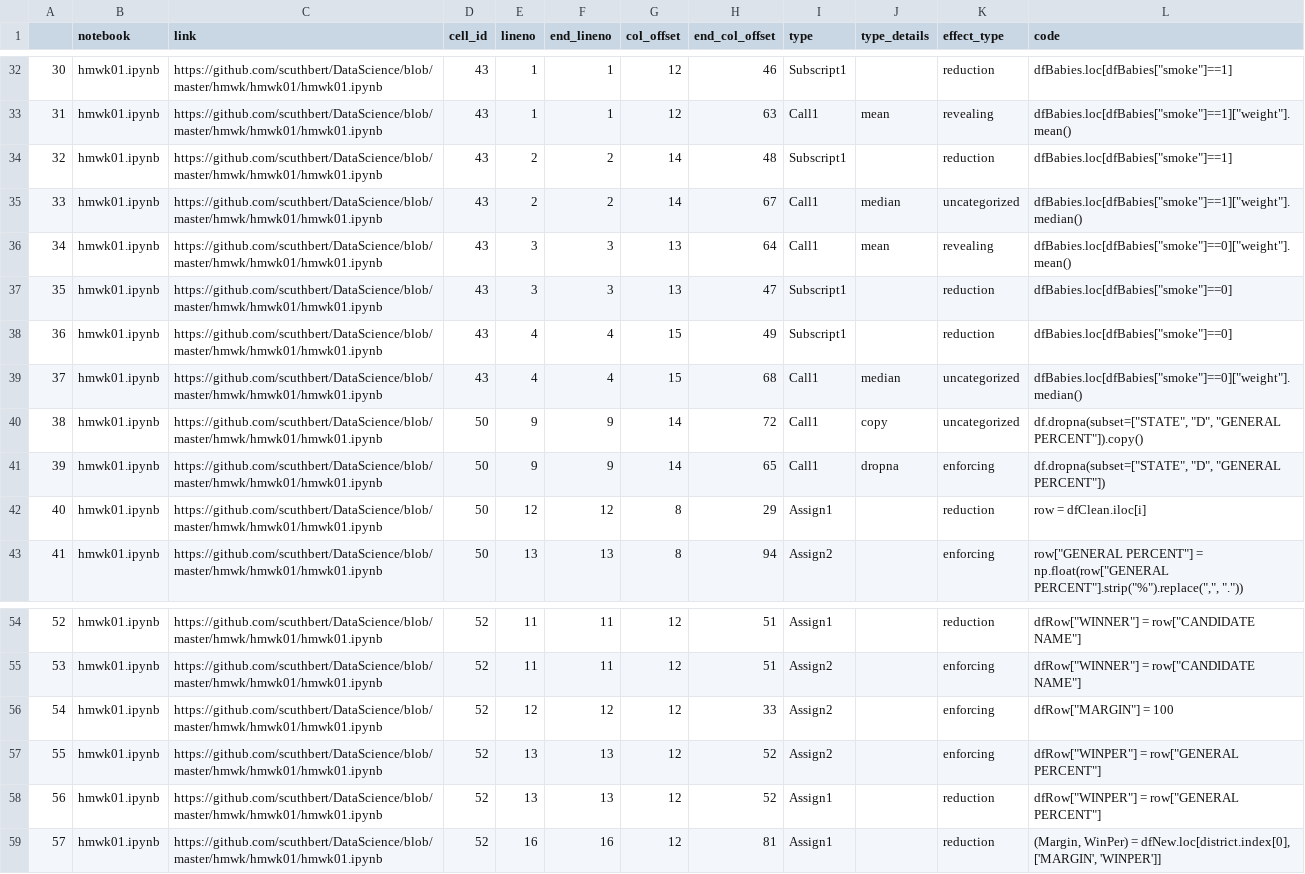
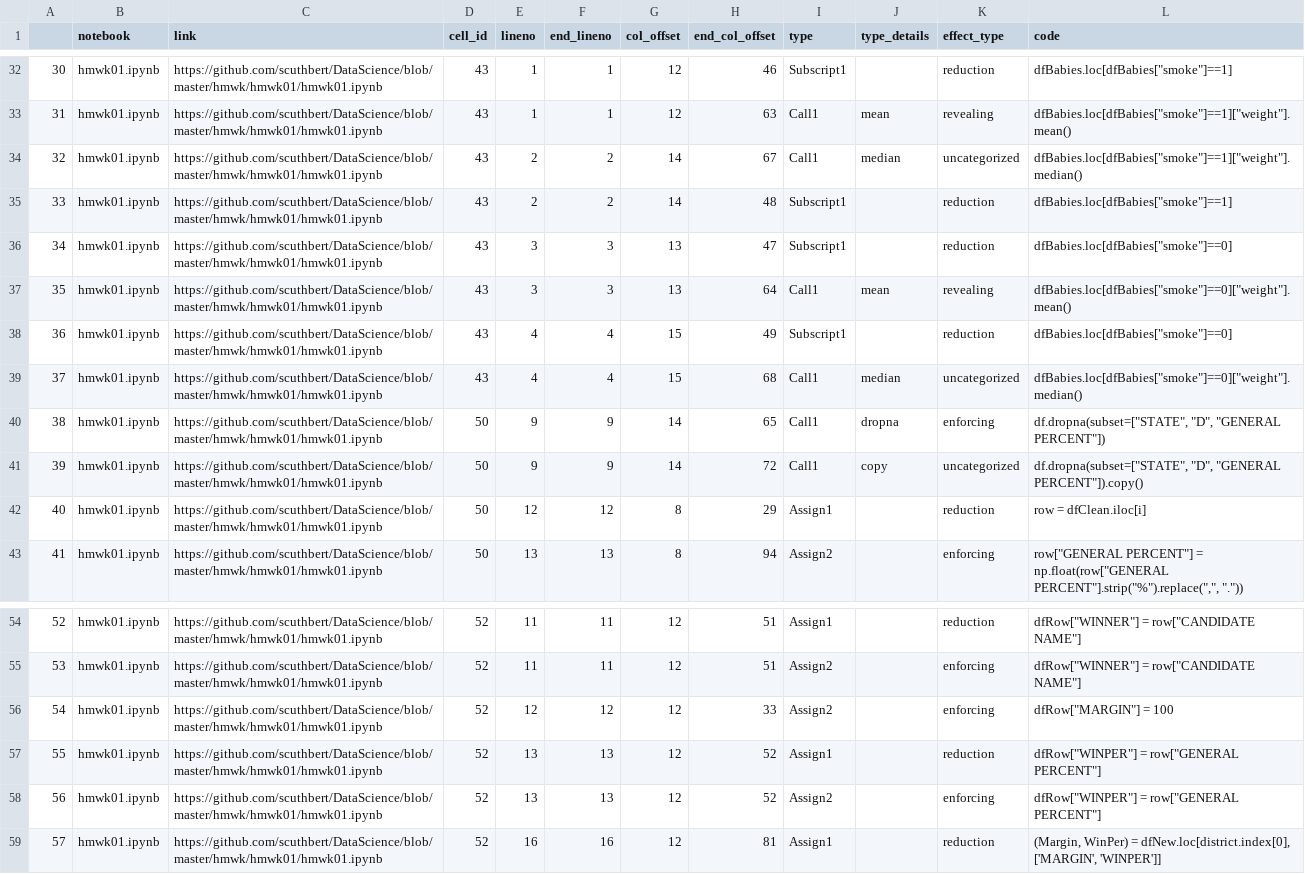
Before and after one commit to realmatthewpeng/nbPropertyFinder, a CSV file: complete_notebook_analysis/all_data.csv (was all_data.csv), drawn as a sheet; only a part is shown, gaps mark what is left out; the diff covers the shown part only.

```diff
--- a/all_data.csv
+++ b/complete_notebook_analysis/all_data.csv
@@ -65,10 +65,10 @@
 ",43,1,1,12,63,Call1,mean,revealing,"dfBabies.loc[dfBabies[""smoke""]==1][""weight""].mean()"
-32,hmwk01.ipynb,"https://github.com/scuthbert/DataScience/blob/master/hmwk/hmwk01/hmwk01.ipynb
-",43,2,2,14,48,Subscript1,,reduction,"dfBabies.loc[dfBabies[""smoke""]==1]"
-33,hmwk01.ipynb,"https://github.com/scuthbert/DataScience/blob/master/hmwk/hmwk01/hmwk01.ipynb
-",43,2,2,14,67,Call1,median,uncategorized,"dfBabies.loc[dfBabies[""smoke""]==1][""weight""].median()"
-34,hmwk01.ipynb,"https://github.com/scuthbert/DataScience/blob/master/hmwk/hmwk01/hmwk01.ipynb
-",43,3,3,13,64,Call1,mean,revealing,"dfBabies.loc[dfBabies[""smoke""]==0][""weight""].mean()"
-35,hmwk01.ipynb,"https://github.com/scuthbert/DataScience/blob/master/hmwk/hmwk01/hmwk01.ipynb
-",43,3,3,13,47,Subscript1,,reduction,"dfBabies.loc[dfBabies[""smoke""]==0]"
+32,hmwk01.ipynb,"https://github.com/scuthbert/DataScience/blob/master/hmwk/hmwk01/hmwk01.ipynb
+",43,2,2,14,67,Call1,median,uncategorized,"dfBabies.loc[dfBabies[""smoke""]==1][""weight""].median()"
+33,hmwk01.ipynb,"https://github.com/scuthbert/DataScience/blob/master/hmwk/hmwk01/hmwk01.ipynb
+",43,2,2,14,48,Subscript1,,reduction,"dfBabies.loc[dfBabies[""smoke""]==1]"
+34,hmwk01.ipynb,"https://github.com/scuthbert/DataScience/blob/master/hmwk/hmwk01/hmwk01.ipynb
+",43,3,3,13,47,Subscript1,,reduction,"dfBabies.loc[dfBabies[""smoke""]==0]"
+35,hmwk01.ipynb,"https://github.com/scuthbert/DataScience/blob/master/hmwk/hmwk01/hmwk01.ipynb
+",43,3,3,13,64,Call1,mean,revealing,"dfBabies.loc[dfBabies[""smoke""]==0][""weight""].mean()"
 36,hmwk01.ipynb,"https://github.com/scuthbert/DataScience/blob/master/hmwk/hmwk01/hmwk01.ipynb
@@ -77,6 +77,6 @@
 ",43,4,4,15,68,Call1,median,uncategorized,"dfBabies.loc[dfBabies[""smoke""]==0][""weight""].median()"
-38,hmwk01.ipynb,"https://github.com/scuthbert/DataScience/blob/master/hmwk/hmwk01/hmwk01.ipynb
-",50,9,9,14,72,Call1,copy,uncategorized,"df.dropna(subset=[""STATE"", ""D"", ""GENERAL PERCENT""]).copy()"
-39,hmwk01.ipynb,"https://github.com/scuthbert/DataScience/blob/master/hmwk/hmwk01/hmwk01.ipynb
-",50,9,9,14,65,Call1,dropna,enforcing,"df.dropna(subset=[""STATE"", ""D"", ""GENERAL PERCENT""])"
+38,hmwk01.ipynb,"https://github.com/scuthbert/DataScience/blob/master/hmwk/hmwk01/hmwk01.ipynb
+",50,9,9,14,65,Call1,dropna,enforcing,"df.dropna(subset=[""STATE"", ""D"", ""GENERAL PERCENT""])"
+39,hmwk01.ipynb,"https://github.com/scuthbert/DataScience/blob/master/hmwk/hmwk01/hmwk01.ipynb
+",50,9,9,14,72,Call1,copy,uncategorized,"df.dropna(subset=[""STATE"", ""D"", ""GENERAL PERCENT""]).copy()"
 40,hmwk01.ipynb,"https://github.com/scuthbert/DataScience/blob/master/hmwk/hmwk01/hmwk01.ipynb
@@ -111,6 +111,6 @@
 ",52,12,12,12,33,Assign2,,enforcing,"dfRow[""MARGIN""] = 100"
-55,hmwk01.ipynb,"https://github.com/scuthbert/DataScience/blob/master/hmwk/hmwk01/hmwk01.ipynb
-",52,13,13,12,52,Assign2,,enforcing,"dfRow[""WINPER""] = row[""GENERAL PERCENT""]"
-56,hmwk01.ipynb,"https://github.com/scuthbert/DataScience/blob/master/hmwk/hmwk01/hmwk01.ipynb
-",52,13,13,12,52,Assign1,,reduction,"dfRow[""WINPER""] = row[""GENERAL PERCENT""]"
+55,hmwk01.ipynb,"https://github.com/scuthbert/DataScience/blob/master/hmwk/hmwk01/hmwk01.ipynb
+",52,13,13,12,52,Assign1,,reduction,"dfRow[""WINPER""] = row[""GENERAL PERCENT""]"
+56,hmwk01.ipynb,"https://github.com/scuthbert/DataScience/blob/master/hmwk/hmwk01/hmwk01.ipynb
+",52,13,13,12,52,Assign2,,enforcing,"dfRow[""WINPER""] = row[""GENERAL PERCENT""]"
 57,hmwk01.ipynb,"https://github.com/scuthbert/DataScience/blob/master/hmwk/hmwk01/hmwk01.ipynb
```
Also changed, not shown: 82 edited cells elsewhere in this file, 52 other files.
